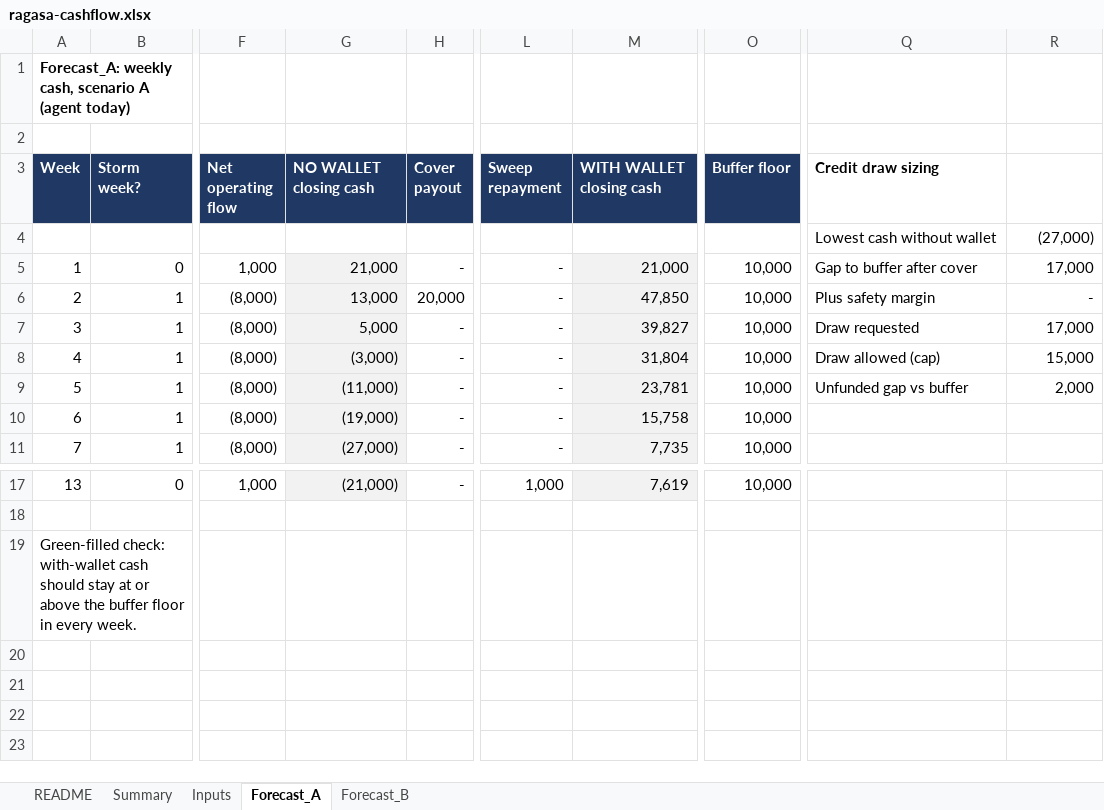
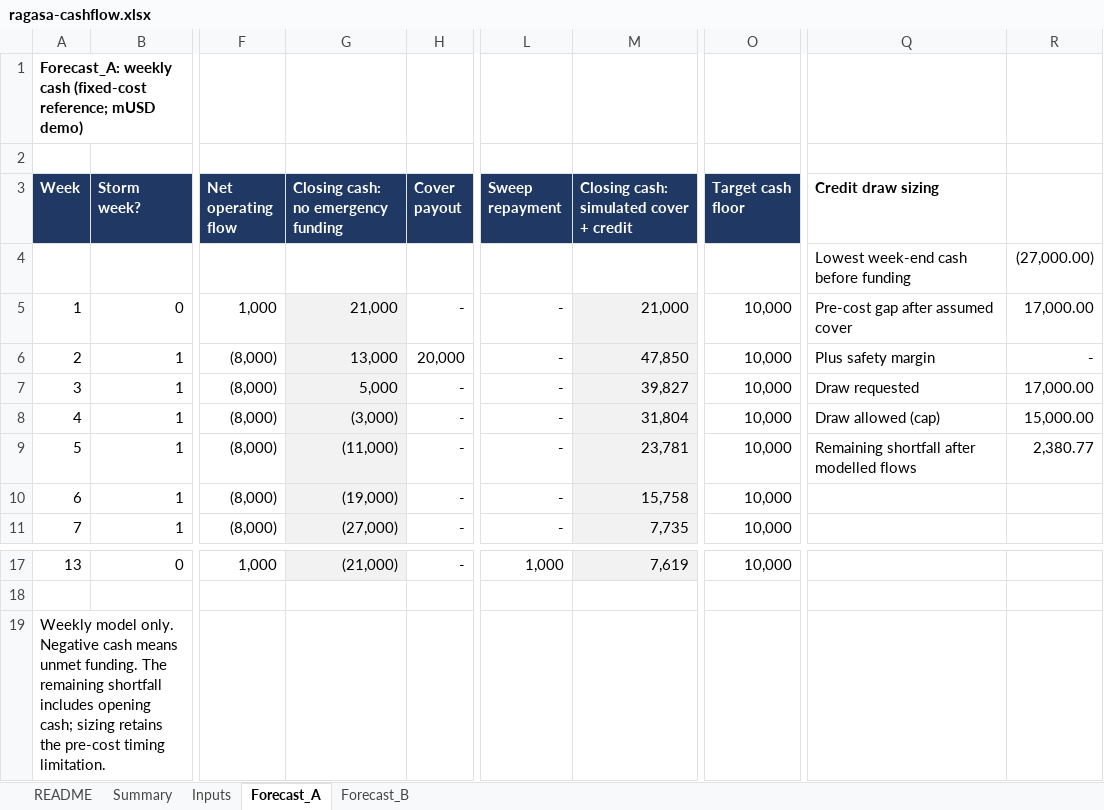
Before and after one commit to beaaan/signal8-wallet, an Excel workbook: docs/finance/ragasa-cashflow.xlsx, sheet Forecast_A, drawn as a sheet; only a part is shown, gaps mark what is left out; values as stored, in another font and other column widths than the file's, no borders; charts and pictures not drawn; removed rows and columns are numbered as before the commit, all else as after; rows hold the shown columns only; the diff names each change by its address in the sheet, - before the commit and + after, or states it on an @@ line.

```diff
--- a/docs/finance/ragasa-cashflow.xlsx (sheet Forecast_A)
+++ b/docs/finance/ragasa-cashflow.xlsx (sheet Forecast_A)
-A1 (Week): Forecast_A: weekly cash, scenario A (agent today)
+A1 (Week): Forecast_A: weekly cash (fixed-cost reference; mUSD demo)
-G3: NO WALLET closing cash
+G3: Closing cash: no emergency funding
-M3: WITH WALLET closing cash
+M3: Closing cash: simulated cover + credit
-O3: Buffer floor
+O3: Target cash floor
-row 4:  |  |  |  |  |  |  |  | Lowest cash without wallet | (27,000)
+row 4:  |  |  |  |  |  |  |  | Lowest week-end cash before funding | (27,000.00)
-Q5 (Credit draw sizing): Gap to buffer after cover
+Q5 (Credit draw sizing): Pre-cost gap after assumed cover
-R5: 17,000
+R5: 17,000.00
-R7: 17,000
+R7: 17,000.00
-R8: 15,000
+R8: 15,000.00
-Q9 (Credit draw sizing): Unfunded gap vs buffer
+Q9 (Credit draw sizing): Remaining shortfall after modelled flows
-R9: 2,000
+R9: 2,380.77
-A19 (Week): Green-filled check: with-wallet cash should stay at or above the buffer floor in every week.
+A19 (Week): Weekly model only. Negative cash means unmet funding. The remaining shortfall includes opening cash; sizing retains the pre-cost timing limitation.
```
Also changed, not shown: sheet Summary, sheet Inputs, sheet README, sheet Forecast_B, formulas that keep their value, charts or pictures, 8 other files.
